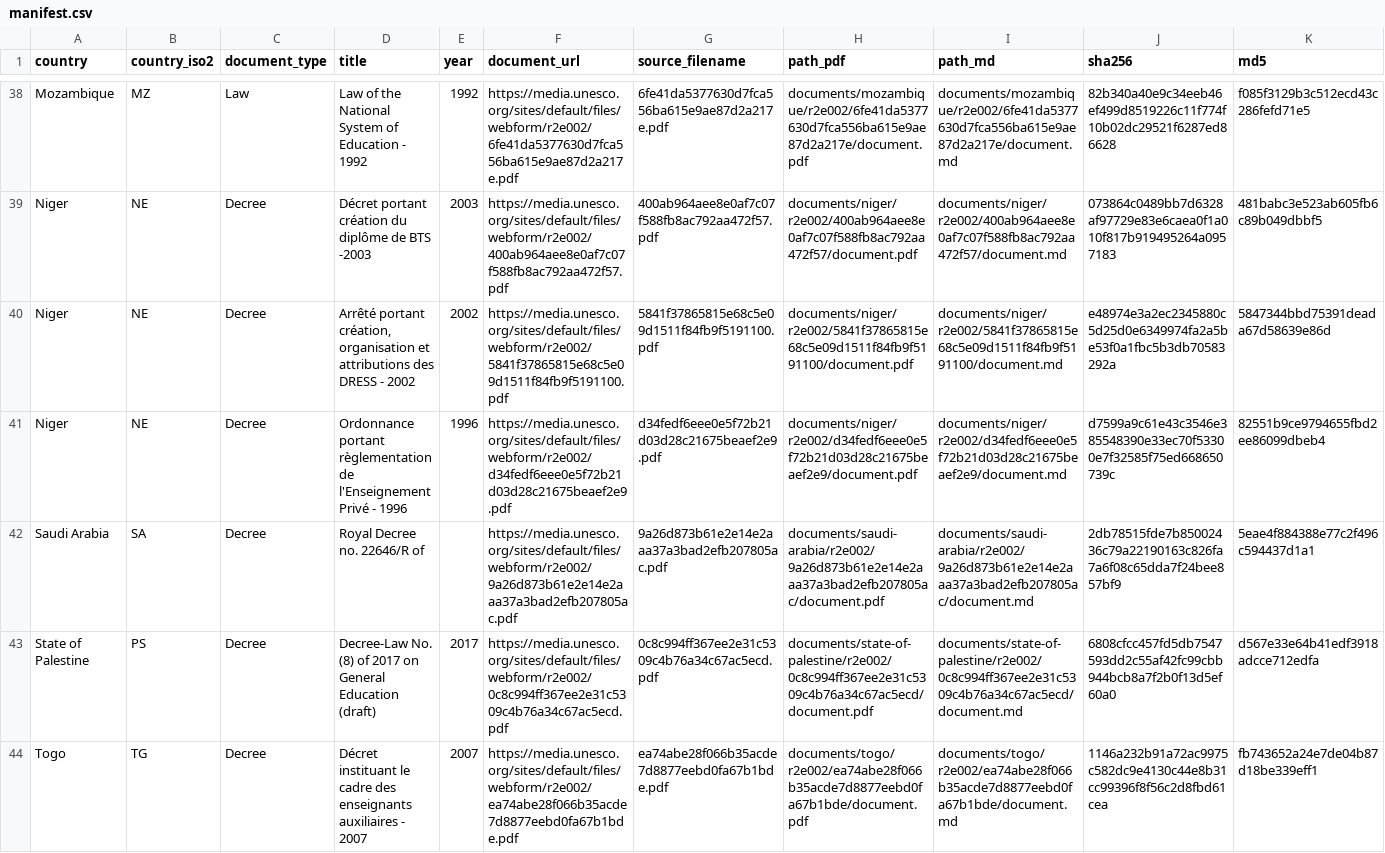
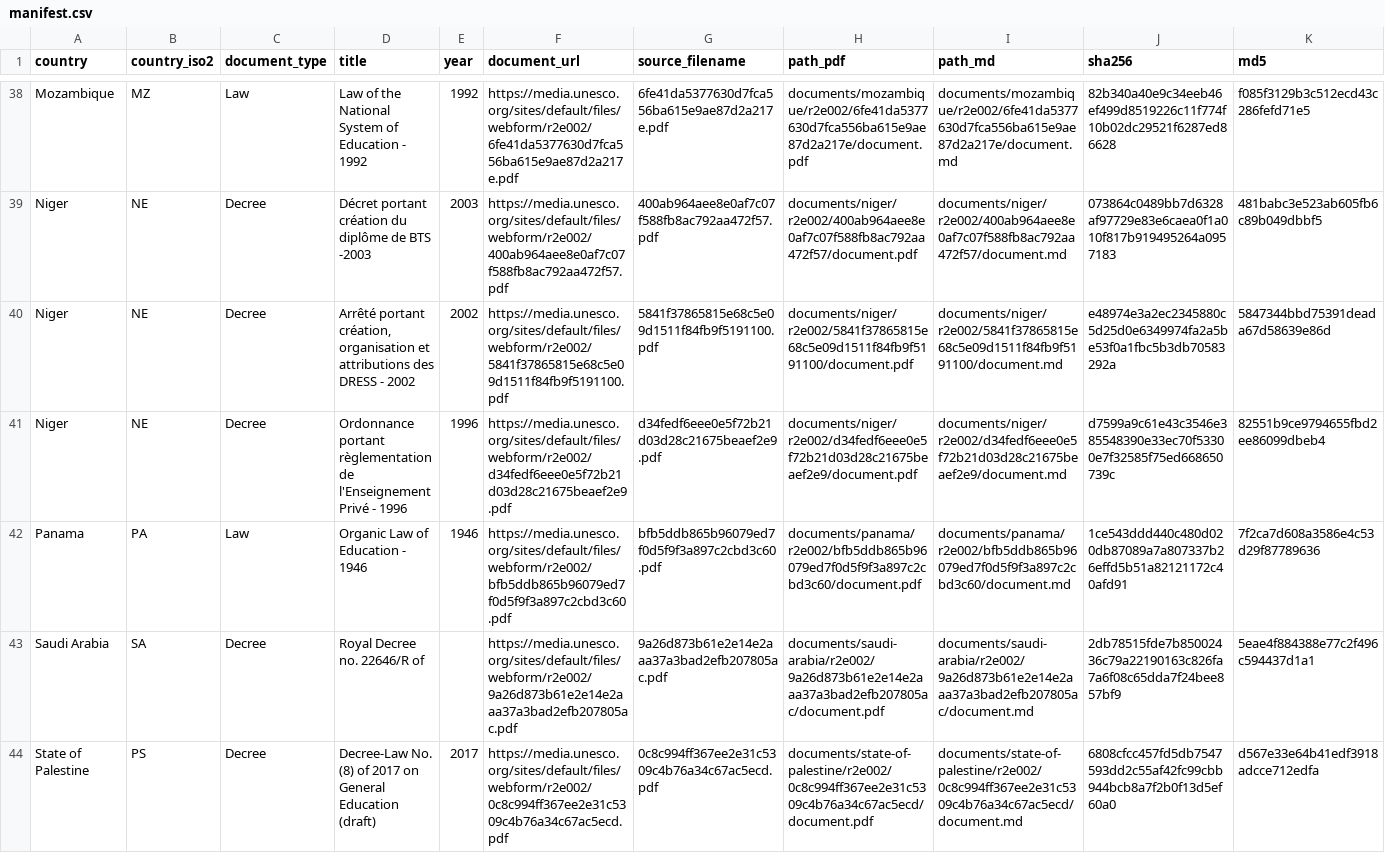
Before and after one commit to cjangrist/unesco-observatory-on-the-right-to-education, a CSV file: manifest.csv, drawn as a sheet; only a part is shown, gaps mark what is left out; the shorter side is filled out with more unchanged rows; rows hold the shown columns only; the diff names each change by its address in the sheet, - before the commit and + after, or states it on an @@ line.

Commit message:
add Panama: Organic Law of Education - 1946
Source: https://media.unesco.org/sites/default/files/webform/r2e002/bfb5ddb865b96079ed7f0d5f9f3a897c2cbd3c60.pdf
Type: Law  Year: 1946  Pages: 16
PDF sha256: 1ce543ddd440c480d020db87089a7a807337b26effd5b51a82121172c40afd91
Transcription: machine OCR, reader llamaparse (not a certified transcript)

```diff
--- a/manifest.csv
+++ b/manifest.csv
+row 42: Panama | PA | Law | Organic Law of Education - 1946 | 1946 | https://media.unesco.org/sites/default/files/webform/r2e002/bfb5ddb865b96079ed7f0d5f9f3a897c2cbd3c60.pdf | bfb5ddb865b96079ed7f0d5f9f3a897c2cbd3c60.pdf | documents/panama/r2e002/bfb5ddb865b96079ed7f0d5f9f3a897c2cbd3c60/document.pdf | documents/panama/r2e002/bfb5ddb865b96079ed7f0d5f9f3a897c2cbd3c60/document.md | 1ce543ddd440c480d020db87089a7a807337b26effd5b51a82121172c40afd91 | 7f2ca7d608a3586e4c53d29f87789636
```
Also changed, not shown: 2 other files.
